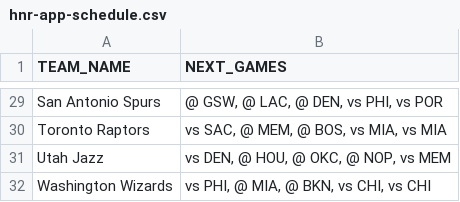
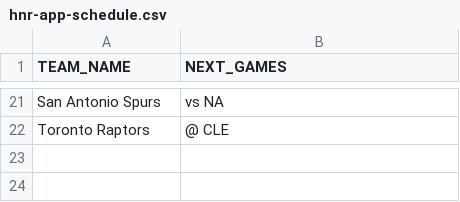
Before and after one commit to filippospol/hnr-projects, a CSV file: hnr-app-schedule.csv, drawn as a sheet; only a part is shown, gaps mark what is left out; removed rows and columns are numbered as before the commit, all else as after; the diff covers the shown part only; the diff names each change by its address in the sheet, - before the commit and + after, or states it on an @@ line.

```diff
--- a/hnr-app-schedule.csv
+++ b/hnr-app-schedule.csv
-B21 (NEXT_GAMES): @ GSW, @ LAC, @ DEN, vs PHI, vs POR
+B21 (NEXT_GAMES): vs NA
-B22 (NEXT_GAMES): vs SAC, @ MEM, @ BOS, vs MIA, vs MIA
+B22 (NEXT_GAMES): @ CLE
-row 31: Utah Jazz | vs DEN, @ HOU, @ OKC, @ NOP, vs MEM
-row 32: Washington Wizards | vs PHI, @ MIA, @ BKN, vs CHI, vs CHI
```
Also changed, not shown: 8 removed rows and 19 edited cells elsewhere in this file, hnr-app-players.csv, hnr-app-standings.csv, 1 other file.
